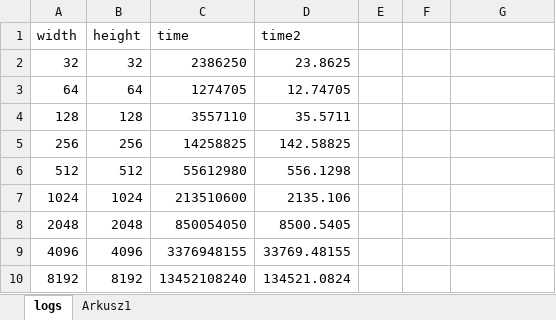
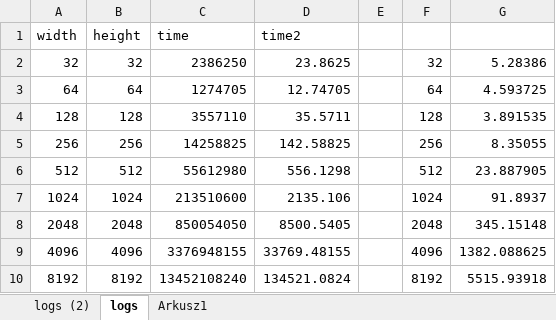
Before and after one commit to MonkehDefense/zad_mandelbrot, an Excel workbook: Zeszyt1.xlsx, sheet logs, drawn as a sheet; values as stored, in another font and other column widths than the file's, no borders; charts and pictures and table styles not drawn; the diff names each change by its address in the sheet, - before the commit and + after, or states it on an @@ line.

```diff
--- a/Zeszyt1.xlsx (sheet logs)
+++ b/Zeszyt1.xlsx (sheet logs)
+sheet tab: logs (2)
-F2: (empty)
+F2: 32
-G2: (empty)
+G2: 5.28386
-F3: (empty)
+F3: 64
-G3: (empty)
+G3: 4.593725
-F4: (empty)
+F4: 128
-G4: (empty)
+G4: 3.891535
-F5: (empty)
+F5: 256
-G5: (empty)
+G5: 8.35055
-F6: (empty)
+F6: 512
-G6: (empty)
+G6: 23.887905
-F7: (empty)
+F7: 1024
-G7: (empty)
+G7: 91.8937
-F8: (empty)
+F8: 2048
-G8: (empty)
+G8: 345.15148
-F9: (empty)
+F9: 4096
-G9: (empty)
+G9: 1382.088625
-F10: (empty)
+F10: 8192
-G10: (empty)
+G10: 5515.93918
```
Also changed, not shown: charts or pictures, 19 other files.
